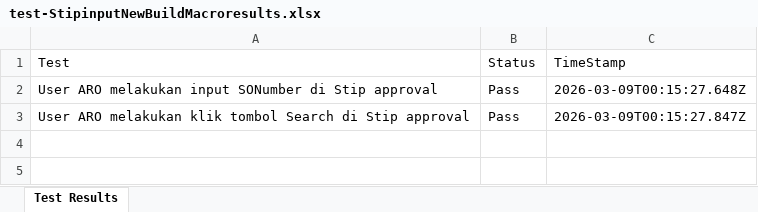
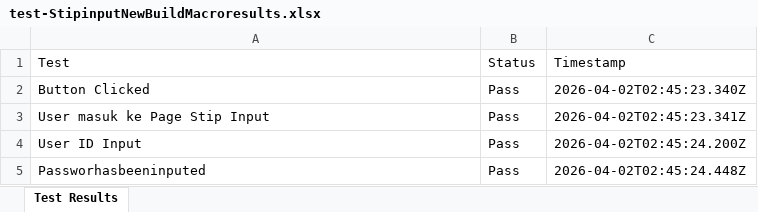
Before and after one commit to Fmocacinno/TBGSYS-Cypress-, an Excel workbook: cypress/downloads/test-StipinputNewBuildMacroresults.xlsx, sheet Test Results, drawn as a sheet; values as stored, in another font and other column widths than the file's, no borders; addresses are those after the commit; the diff names each change by its address in the sheet, - before the commit and + after, or states it on an @@ line.

```diff
--- a/cypress/downloads/test-StipinputNewBuildMacroresults.xlsx (sheet Test Results)
+++ b/cypress/downloads/test-StipinputNewBuildMacroresults.xlsx (sheet Test Results)
-C1: TimeStamp
+C1: Timestamp
+row 2: Button Clicked | Pass | 2026-04-02T02:45:23.340Z
-A3 (Test): User ARO melakukan input SONumber di Stip approval
+A3 (Test): User masuk ke Page Stip Input
-C3 (Timestamp): 2026-03-09T00:15:27.648Z
+C3 (Timestamp): 2026-04-02T02:45:23.341Z
+row 4: User ID Input | Pass | 2026-04-02T02:45:24.200Z
-A5 (Test): User ARO melakukan klik tombol Search di Stip approval
+A5 (Test): Passworhasbeeninputed
-C5 (Timestamp): 2026-03-09T00:15:27.847Z
+C5 (Timestamp): 2026-04-02T02:45:24.448Z
```
Also changed, not shown: 26 other files.
